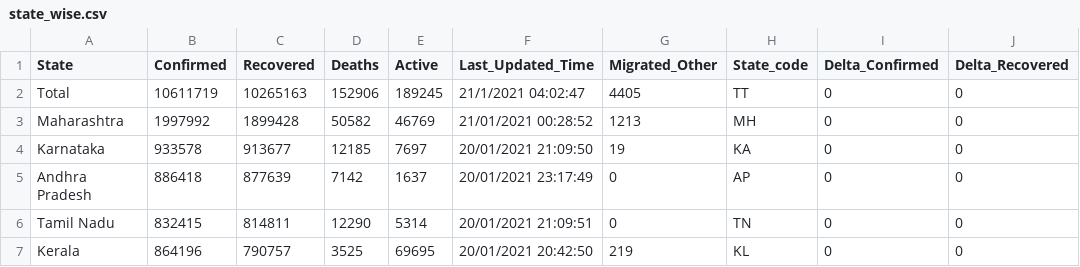
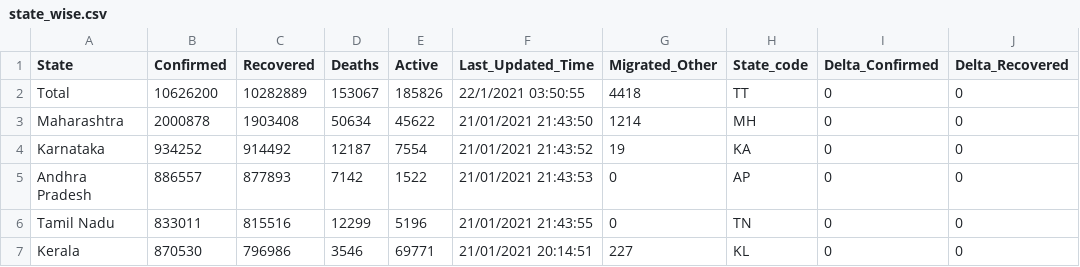
Before and after one commit to yogeshiitm/EY-Techathon-2021, a CSV file: state_wise.csv, drawn as a sheet; only a part is shown; the diff covers the shown part only; the diff names each change by its address in the sheet, - before the commit and + after, or states it on an @@ line.

```diff
--- a/state_wise.csv
+++ b/state_wise.csv
-B2 (Confirmed): 10611719
+B2 (Confirmed): 10626200
-C2 (Recovered): 10265163
+C2 (Recovered): 10282889
-D2 (Deaths): 152906
+D2 (Deaths): 153067
-E2 (Active): 189245
+E2 (Active): 185826
-F2 (Last_Updated_Time): 21/1/2021 04:02:47
+F2 (Last_Updated_Time): 22/1/2021 03:50:55
-G2 (Migrated_Other): 4405
+G2 (Migrated_Other): 4418
-B3 (Confirmed): 1997992
+B3 (Confirmed): 2000878
-C3 (Recovered): 1899428
+C3 (Recovered): 1903408
-D3 (Deaths): 50582
+D3 (Deaths): 50634
-E3 (Active): 46769
+E3 (Active): 45622
-F3 (Last_Updated_Time): 21/01/2021 00:28:52
+F3 (Last_Updated_Time): 21/01/2021 21:43:50
-G3 (Migrated_Other): 1213
+G3 (Migrated_Other): 1214
-B4 (Confirmed): 933578
+B4 (Confirmed): 934252
-C4 (Recovered): 913677
+C4 (Recovered): 914492
-D4 (Deaths): 12185
+D4 (Deaths): 12187
-E4 (Active): 7697
+E4 (Active): 7554
-F4 (Last_Updated_Time): 20/01/2021 21:09:50
+F4 (Last_Updated_Time): 21/01/2021 21:43:52
-B5 (Confirmed): 886418
+B5 (Confirmed): 886557
-C5 (Recovered): 877639
+C5 (Recovered): 877893
-E5 (Active): 1637
+E5 (Active): 1522
-F5 (Last_Updated_Time): 20/01/2021 23:17:49
+F5 (Last_Updated_Time): 21/01/2021 21:43:53
-B6 (Confirmed): 832415
+B6 (Confirmed): 833011
-C6 (Recovered): 814811
+C6 (Recovered): 815516
-D6 (Deaths): 12290
+D6 (Deaths): 12299
-E6 (Active): 5314
+E6 (Active): 5196
-F6 (Last_Updated_Time): 20/01/2021 21:09:51
+F6 (Last_Updated_Time): 21/01/2021 21:43:55
-B7 (Confirmed): 864196
+B7 (Confirmed): 870530
-C7 (Recovered): 790757
+C7 (Recovered): 796986
-D7 (Deaths): 3525
+D7 (Deaths): 3546
-E7 (Active): 69695
+E7 (Active): 69771
-F7 (Last_Updated_Time): 20/01/2021 20:42:50
+F7 (Last_Updated_Time): 21/01/2021 20:14:51
-G7 (Migrated_Other): 219
+G7 (Migrated_Other): 227
```
Also changed, not shown: 135 edited cells elsewhere in this file, assets/files/active_map.csv, clustered_data.csv, 3 other files.
